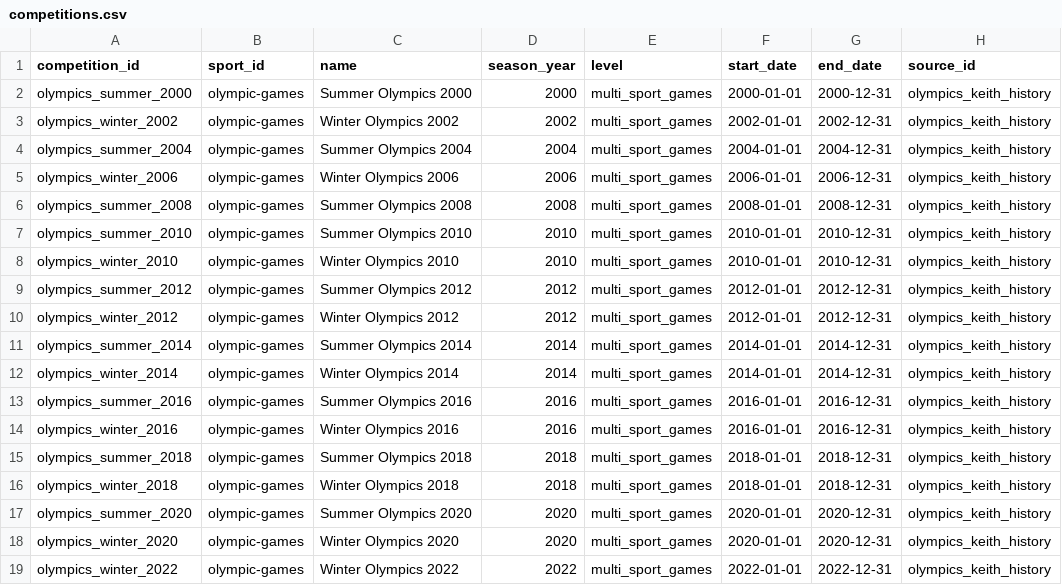
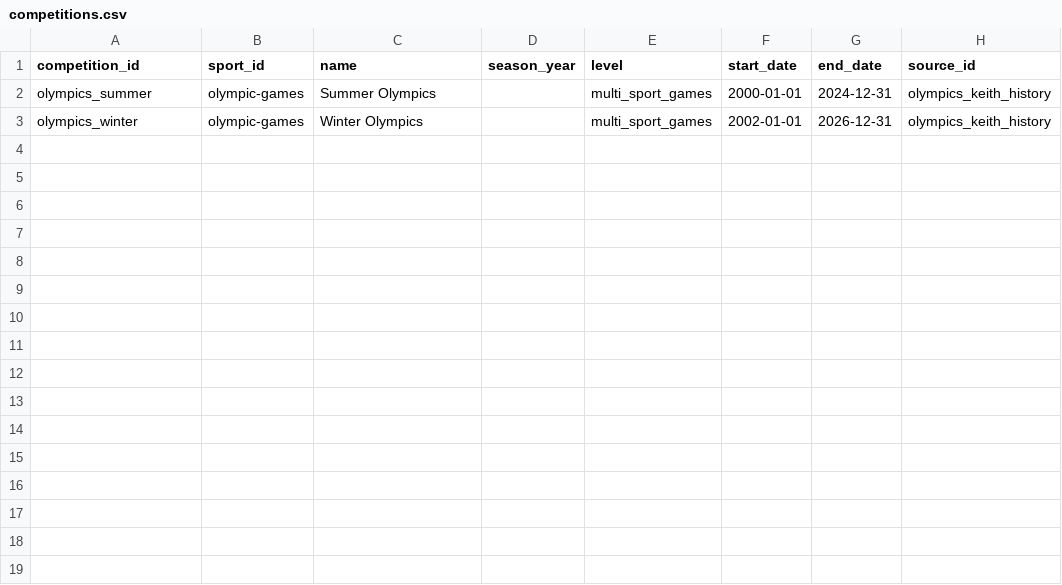
Before and after one commit to V0latix/DataSport, a CSV file: exports/olympics_keith_history/year=2000/competitions.csv, drawn as a sheet.

```diff
--- a/exports/olympics_keith_history/year=2000/competitions.csv
+++ b/exports/olympics_keith_history/year=2000/competitions.csv
@@ -1,19 +1,3 @@
 competition_id,sport_id,name,season_year,level,start_date,end_date,source_id
-olympics_summer_2000,olympic-games,Summer Olympics 2000,2000,multi_sport_games,2000-01-01,2000-12-31,olympics_keith_history
-olympics_winter_2002,olympic-games,Winter Olympics 2002,2002,multi_sport_games,2002-01-01,2002-12-31,olympics_keith_history
-olympics_summer_2004,olympic-games,Summer Olympics 2004,2004,multi_sport_games,2004-01-01,2004-12-31,olympics_keith_history
-olympics_winter_2006,olympic-games,Winter Olympics 2006,2006,multi_sport_games,2006-01-01,2006-12-31,olympics_keith_history
-olympics_summer_2008,olympic-games,Summer Olympics 2008,2008,multi_sport_games,2008-01-01,2008-12-31,olympics_keith_history
-olympics_summer_2010,olympic-games,Summer Olympics 2010,2010,multi_sport_games,2010-01-01,2010-12-31,olympics_keith_history
-olympics_winter_2010,olympic-games,Winter Olympics 2010,2010,multi_sport_games,2010-01-01,2010-12-31,olympics_keith_history
-olympics_summer_2012,olympic-games,Summer Olympics 2012,2012,multi_sport_games,2012-01-01,2012-12-31,olympics_keith_history
-olympics_winter_2012,olympic-games,Winter Olympics 2012,2012,multi_sport_games,2012-01-01,2012-12-31,olympics_keith_history
-olympics_summer_2014,olympic-games,Summer Olympics 2014,2014,multi_sport_games,2014-01-01,2014-12-31,olympics_keith_history
-olympics_winter_2014,olympic-games,Winter Olympics 2014,2014,multi_sport_games,2014-01-01,2014-12-31,olympics_keith_history
-olympics_summer_2016,olympic-games,Summer Olympics 2016,2016,multi_sport_games,2016-01-01,2016-12-31,olympics_keith_history
-olympics_winter_2016,olympic-games,Winter Olympics 2016,2016,multi_sport_games,2016-01-01,2016-12-31,olympics_keith_history
-olympics_summer_2018,olympic-games,Summer Olympics 2018,2018,multi_sport_games,2018-01-01,2018-12-31,olympics_keith_history
-olympics_winter_2018,olympic-games,Winter Olympics 2018,2018,multi_sport_games,2018-01-01,2018-12-31,olympics_keith_history
-olympics_summer_2020,olympic-games,Summer Olympics 2020,2020,multi_sport_games,2020-01-01,2020-12-31,olympics_keith_history
-olympics_winter_2020,olympic-games,Winter Olympics 2020,2020,multi_sport_games,2020-01-01,2020-12-31,olympics_keith_history
-olympics_winter_2022,olympic-games,Winter Olympics 2022,2022,multi_sport_games,2022-01-01,2022-12-31,olympics_keith_history
+olympics_summer,olympic-games,Summer Olympics,,multi_sport_games,2000-01-01,2024-12-31,olympics_keith_history
+olympics_winter,olympic-games,Winter Olympics,,multi_sport_games,2002-01-01,2026-12-31,olympics_keith_history
```
Also changed, not shown: data/processed/databases/competition/competitions.csv, data/processed/databases/lineage/raw_imports.csv, 32 other files.
